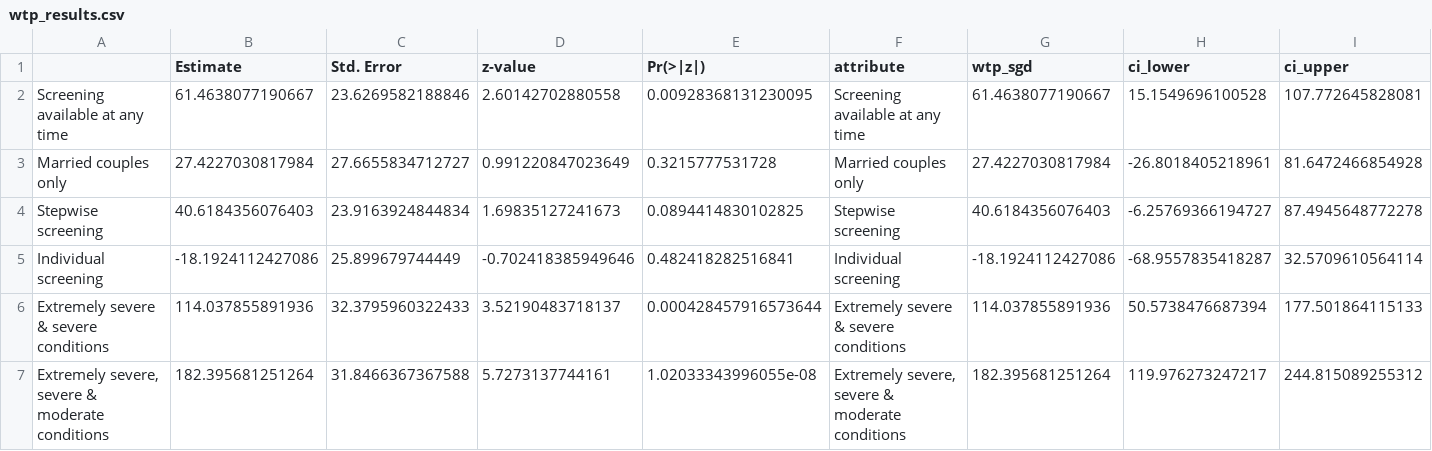
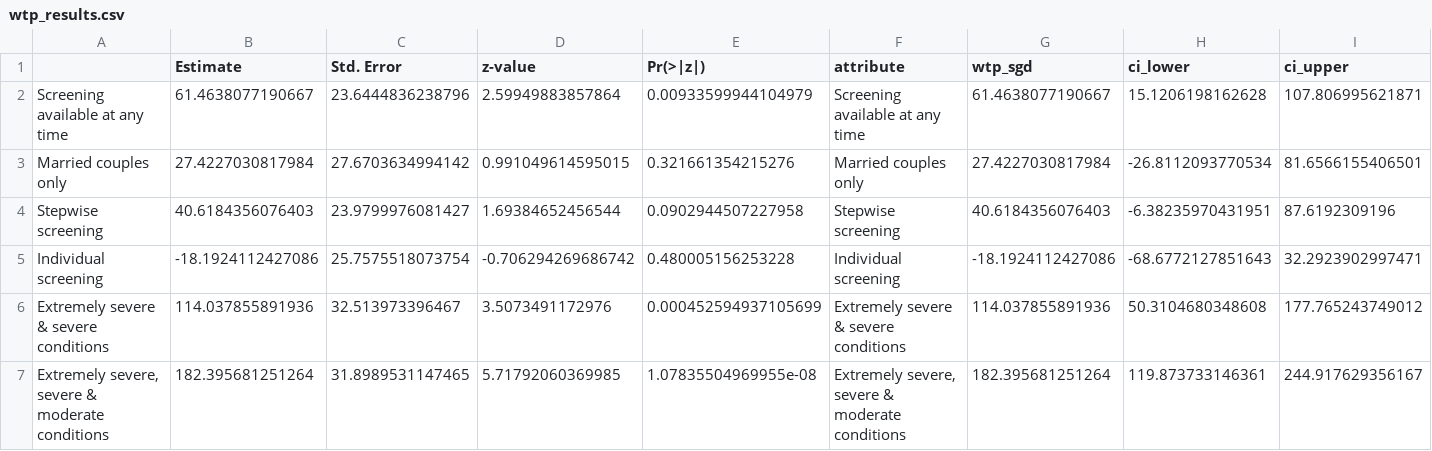
Before and after one commit to robinblythe/DCE_pop_screen, a CSV file: Tables/wtp_results.csv, drawn as a sheet; only a part is shown; the diff covers the shown part only.

```diff
--- a/Tables/wtp_results.csv
+++ b/Tables/wtp_results.csv
@@ -1,7 +1,7 @@
 "","Estimate","Std. Error","z-value","Pr(>|z|)","attribute","wtp_sgd","ci_lower","ci_upper"
-"Screening available at any time",61.4638077190667,23.6269582188846,2.60142702880558,0.00928368131230095,"Screening available at any time",61.4638077190667,15.1549696100528,107.772645828081
-"Married couples only",27.4227030817984,27.6655834712727,0.991220847023649,0.3215777531728,"Married couples only",27.4227030817984,-26.8018405218961,81.6472466854928
-"Stepwise screening",40.6184356076403,23.9163924844834,1.69835127241673,0.0894414830102825,"Stepwise screening",40.6184356076403,-6.25769366194727,87.4945648772278
-"Individual screening",-18.1924112427086,25.899679744449,-0.702418385949646,0.482418282516841,"Individual screening",-18.1924112427086,-68.9557835418287,32.5709610564114
-"Extremely severe & severe conditions",114.037855891936,32.3795960322433,3.52190483718137,0.000428457916573644,"Extremely severe & severe conditions",114.037855891936,50.5738476687394,177.501864115133
-"Extremely severe, severe & moderate conditions",182.395681251264,31.8466367367588,5.7273137744161,1.02033343996055e-08,"Extremely severe, severe & moderate conditions",182.395681251264,119.976273247217,244.815089255312
+"Screening available at any time",61.4638077190667,23.6444836238796,2.59949883857864,0.00933599944104979,"Screening available at any time",61.4638077190667,15.1206198162628,107.806995621871
+"Married couples only",27.4227030817984,27.6703634994142,0.991049614595015,0.321661354215276,"Married couples only",27.4227030817984,-26.8112093770534,81.6566155406501
+"Stepwise screening",40.6184356076403,23.9799976081427,1.69384652456544,0.0902944507227958,"Stepwise screening",40.6184356076403,-6.38235970431951,87.6192309196
+"Individual screening",-18.1924112427086,25.7575518073754,-0.706294269686742,0.480005156253228,"Individual screening",-18.1924112427086,-68.6772127851643,32.2923902997471
+"Extremely severe & severe conditions",114.037855891936,32.513973396467,3.5073491172976,0.000452594937105699,"Extremely severe & severe conditions",114.037855891936,50.3104680348608,177.765243749012
+"Extremely severe, severe & moderate conditions",182.395681251264,31.8989531147465,5.71792060369985,1.07835504969955e-08,"Extremely severe, severe & moderate conditions",182.395681251264,119.873733146361,244.917629356167
```
Also changed, not shown: 34 edited cells elsewhere in this file, Tables/mmnl_results.csv, Tables/uptake_alts.csv, 13 other files.
